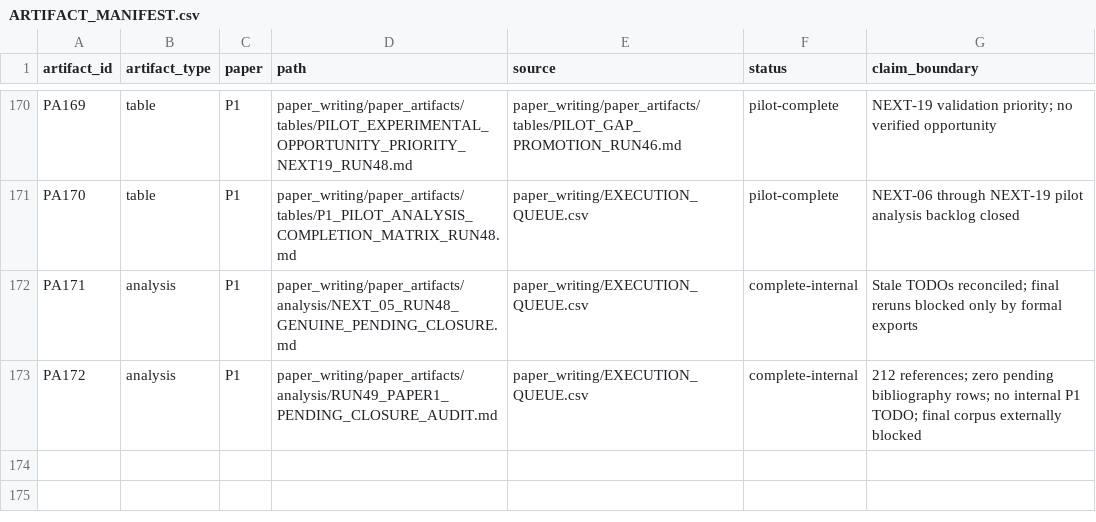
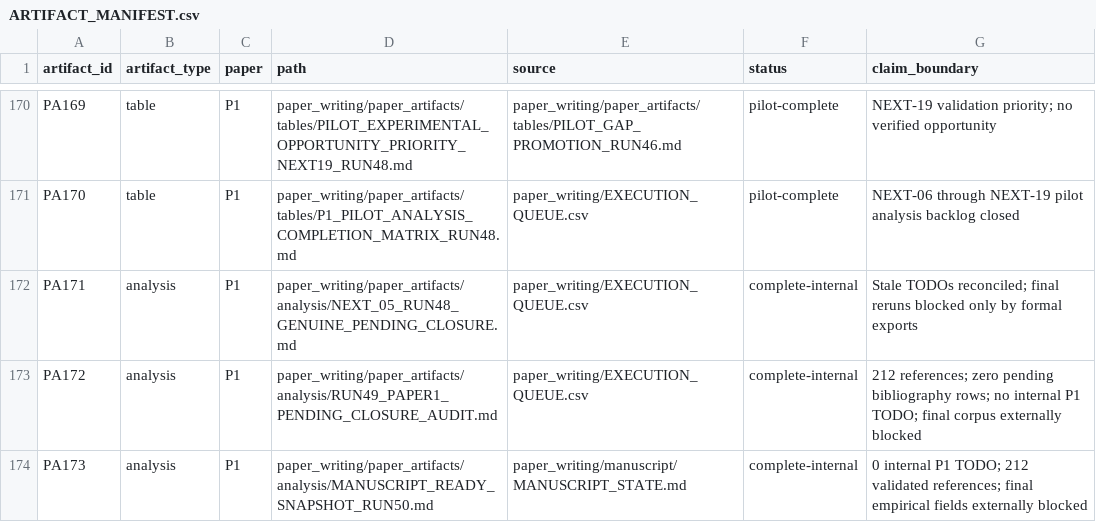
Before and after one commit to Arithmetic-Power-Geometry/Augmented-Reality-Systematic-Review, a CSV file: paper_writing/paper_artifacts/ARTIFACT_MANIFEST.csv, drawn as a sheet; only a part is shown, gaps mark what is left out.

Commit message:
Register Run 50 manuscript-ready snapshot

```diff
--- a/paper_writing/paper_artifacts/ARTIFACT_MANIFEST.csv
+++ b/paper_writing/paper_artifacts/ARTIFACT_MANIFEST.csv
@@ -173 +173,2 @@ PA171,analysis,P1,paper_writing/paper_artifacts/analysis/NEXT_05_RUN48_GENUINE_P
 PA172,analysis,P1,paper_writing/paper_artifacts/analysis/RUN49_PAPER1_PENDING_CLOSURE_AUDIT.md,paper_writing/EXECUTION_QUEUE.csv,complete-internal,"212 references; zero pending bibliography rows; no internal P1 TODO; final corpus externally blocked"
+PA173,analysis,P1,paper_writing/paper_artifacts/analysis/MANUSCRIPT_READY_SNAPSHOT_RUN50.md,paper_writing/manuscript/MANUSCRIPT_STATE.md,complete-internal,"0 internal P1 TODO; 212 validated references; final empirical fields externally blocked"
```
